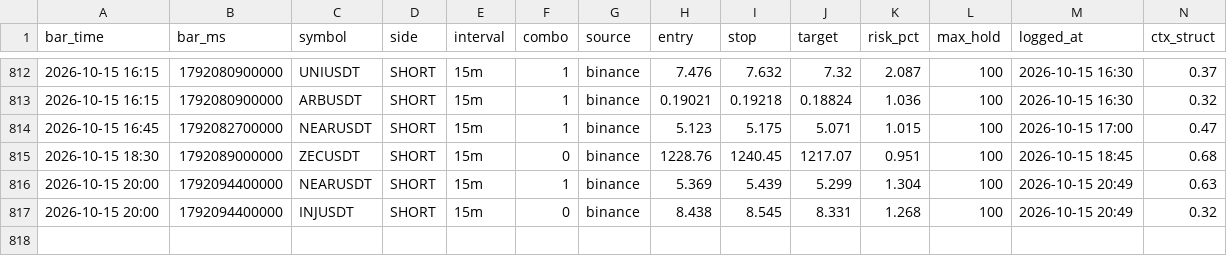
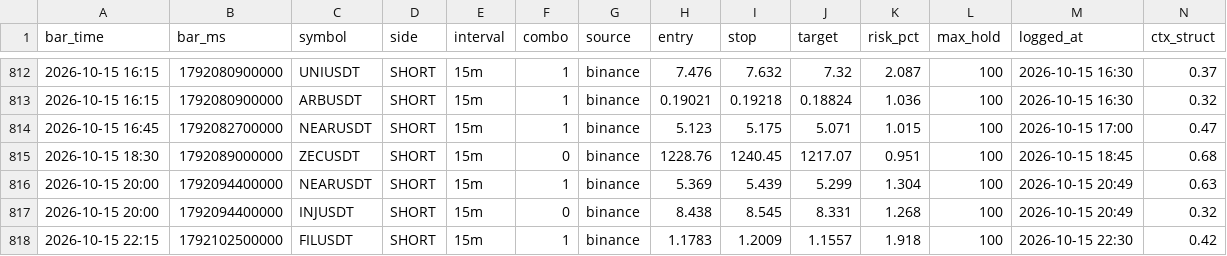
Before and after one commit to igore4eek/oz-scanner, a CSV file: signals.csv, drawn as a sheet; only a part is shown, gaps mark what is left out; rows hold the shown columns only; the diff names each change by its address in the sheet, - before the commit and + after, or states it on an @@ line.

Commit message:
signals 2026-10-16 01:30 local

```diff
--- a/signals.csv
+++ b/signals.csv
+row 818: 2026-10-15 22:15 | 1792102500000 | FILUSDT | SHORT | 15m | 1 | binance | 1.1783 | 1.2009 | 1.1557 | 1.918 | 100 | 2026-10-15 22:30 | 0.42
```
Also changed, not shown: 1 other file.
